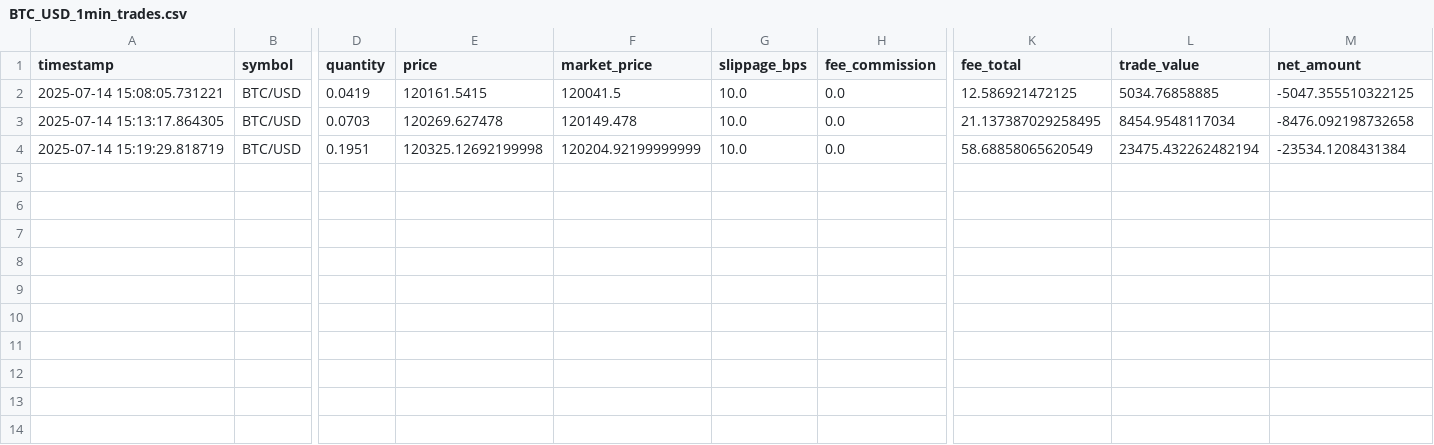
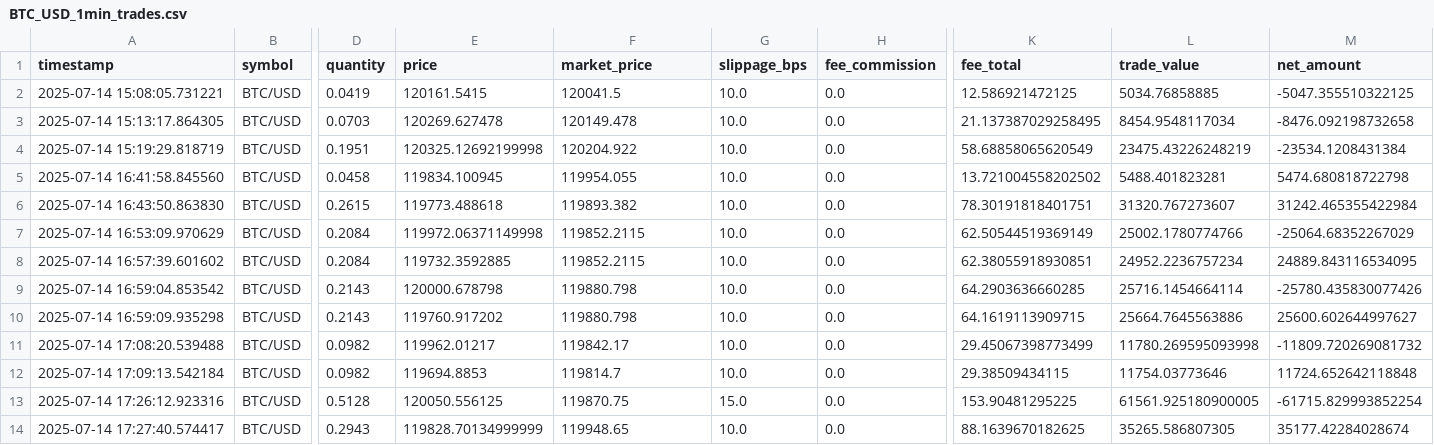
Before and after one commit to grant-d/trdr, a CSV file: helios/data/portfolio/BTC_USD_1min_trades.csv, drawn as a sheet; only a part is shown, gaps mark what is left out; rows hold the shown columns only; the diff names each change by its address in the sheet, - before the commit and + after, or states it on an @@ line.

```diff
--- a/helios/data/portfolio/BTC_USD_1min_trades.csv
+++ b/helios/data/portfolio/BTC_USD_1min_trades.csv
-F4 (market_price): 120204.92199999999
+F4 (market_price): 120204.922
-L4 (trade_value): 23475.432262482194
+L4 (trade_value): 23475.43226248219
+row 5: 2025-07-14 16:41:58.845560 | BTC/USD | 0.0458 | 119834.100945 | 119954.055 | 10.0 | 0.0 | 13.721004558202502 | 5488.401823281 | 5474.680818722798
+row 6: 2025-07-14 16:43:50.863830 | BTC/USD | 0.2615 | 119773.488618 | 119893.382 | 10.0 | 0.0 | 78.30191818401751 | 31320.767273607 | 31242.465355422984
+row 7: 2025-07-14 16:53:09.970629 | BTC/USD | 0.2084 | 119972.06371149998 | 119852.2115 | 10.0 | 0.0 | 62.50544519369149 | 25002.1780774766 | -25064.68352267029
+row 8: 2025-07-14 16:57:39.601602 | BTC/USD | 0.2084 | 119732.3592885 | 119852.2115 | 10.0 | 0.0 | 62.38055918930851 | 24952.2236757234 | 24889.843116534095
+row 9: 2025-07-14 16:59:04.853542 | BTC/USD | 0.2143 | 120000.678798 | 119880.798 | 10.0 | 0.0 | 64.2903636660285 | 25716.1454664114 | -25780.435830077426
+row 10: 2025-07-14 16:59:09.935298 | BTC/USD | 0.2143 | 119760.917202 | 119880.798 | 10.0 | 0.0 | 64.1619113909715 | 25664.7645563886 | 25600.602644997627
+row 11: 2025-07-14 17:08:20.539488 | BTC/USD | 0.0982 | 119962.01217 | 119842.17 | 10.0 | 0.0 | 29.45067398773499 | 11780.269595093998 | -11809.720269081732
+row 12: 2025-07-14 17:09:13.542184 | BTC/USD | 0.0982 | 119694.8853 | 119814.7 | 10.0 | 0.0 | 29.38509434115 | 11754.03773646 | 11724.652642118848
+row 13: 2025-07-14 17:26:12.923316 | BTC/USD | 0.5128 | 120050.556125 | 119870.75 | 15.0 | 0.0 | 153.90481295225 | 61561.925180900005 | -61715.829993852254
+row 14: 2025-07-14 17:27:40.574417 | BTC/USD | 0.2943 | 119828.70134999999 | 119948.65 | 10.0 | 0.0 | 88.1639670182625 | 35265.586807305 | 35177.42284028674
```
Also changed, not shown: 9 other files.
